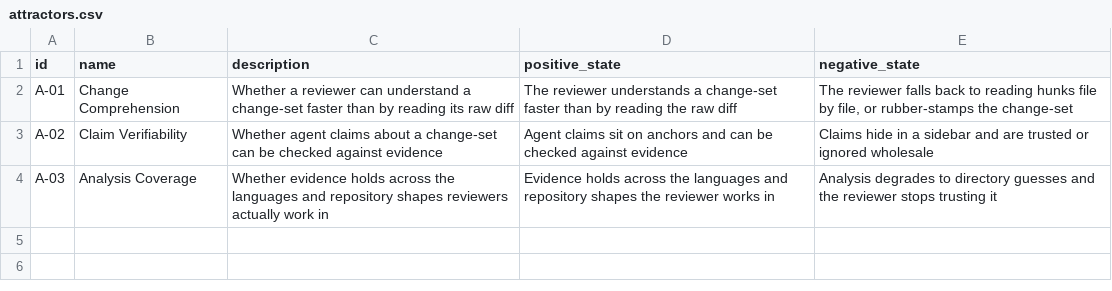
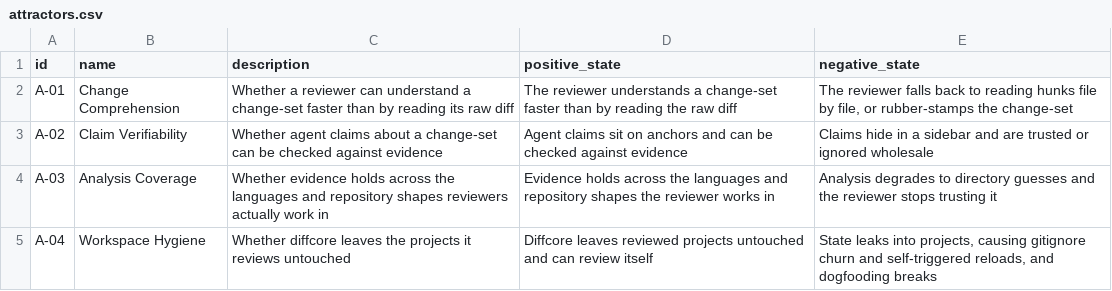
Before and after one commit to mikenrafter/diff-core, a CSV file: residual/attractors.csv, drawn as a sheet.

```diff
--- a/residual/attractors.csv
+++ b/residual/attractors.csv
@@ -4 +4,2 @@ A-02,Claim Verifiability,Whether agent claims about a change-set can be checked
 A-03,Analysis Coverage,Whether evidence holds across the languages and repository shapes reviewers actually work in,Evidence holds across the languages and repository shapes the reviewer works in,Analysis degrades to directory guesses and the reviewer stops trusting it
+A-04,Workspace Hygiene,Whether diffcore leaves the projects it reviews untouched,Diffcore leaves reviewed projects untouched and can review itself,"State leaks into projects, causing gitignore churn and self-triggered reloads, and dogfooding breaks"
```
Also changed, not shown: 1 other file.
